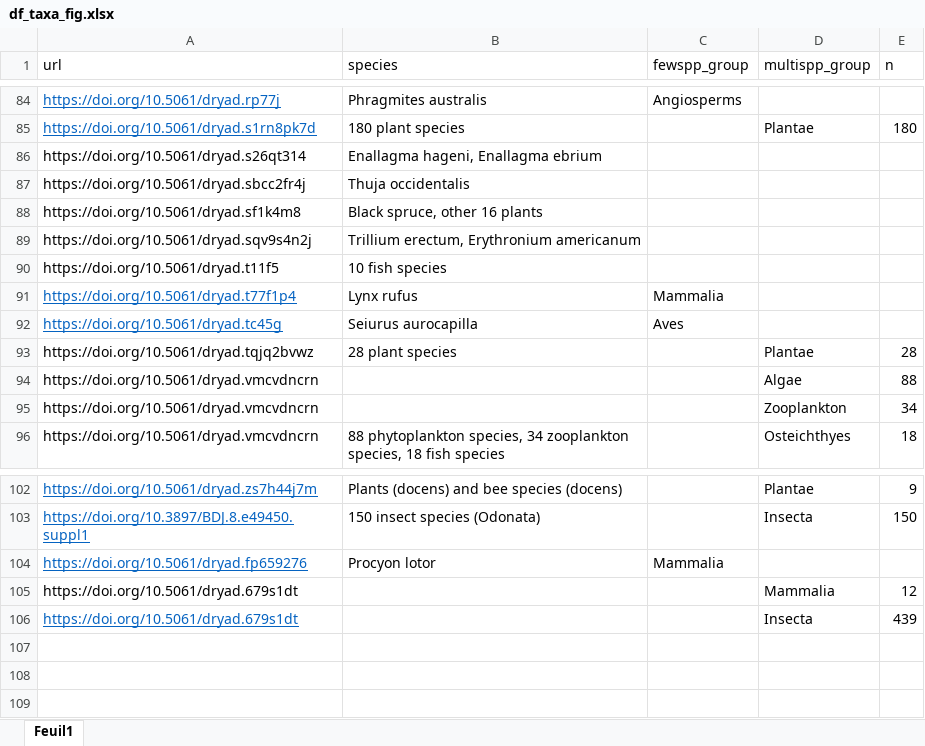
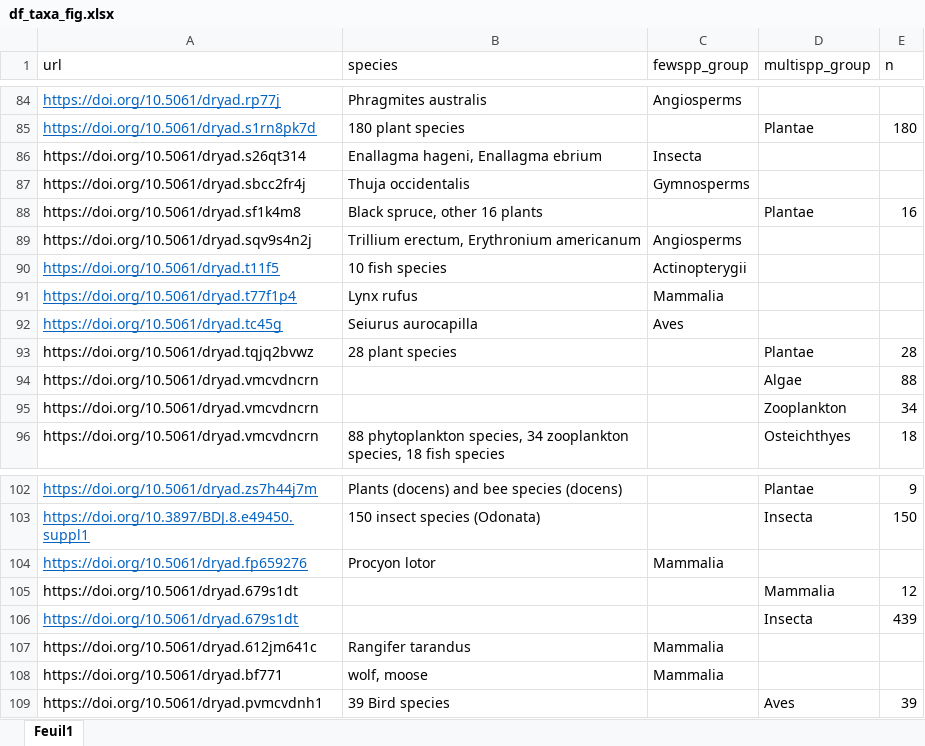
Before and after one commit to Alex-Fuster/automated_datset_retrieval, an Excel workbook: data/df_taxa_fig.xlsx, sheet Feuil1, drawn as a sheet; only a part is shown, gaps mark what is left out; values as stored, in another font and other column widths than the file's, no borders; the diff names each change by its address in the sheet, - before the commit and + after, or states it on an @@ line.

```diff
--- a/data/df_taxa_fig.xlsx (sheet Feuil1)
+++ b/data/df_taxa_fig.xlsx (sheet Feuil1)
-C86 (fewspp_group): (empty)
+C86 (fewspp_group): Insecta
-C87 (fewspp_group): (empty)
+C87 (fewspp_group): Gymnosperms
-D88 (multispp_group): (empty)
+D88 (multispp_group): Plantae
-E88 (n): (empty)
+E88 (n): 16
-C89 (fewspp_group): (empty)
+C89 (fewspp_group): Angiosperms
@@ A90 underline: off → on, text colour: black → #0563C1 @@
-C90 (fewspp_group): (empty)
+C90 (fewspp_group): Actinopterygii
+row 107: https://doi.org/10.5061/dryad.612jm641c | Rangifer tarandus | Mammalia
+row 108: https://doi.org/10.5061/dryad.bf771 | wolf, moose | Mammalia
+row 109: https://doi.org/10.5061/dryad.pvmcvdnh1 | 39 Bird species |  | Aves | 39
```
Also changed, not shown: 5 other files.
